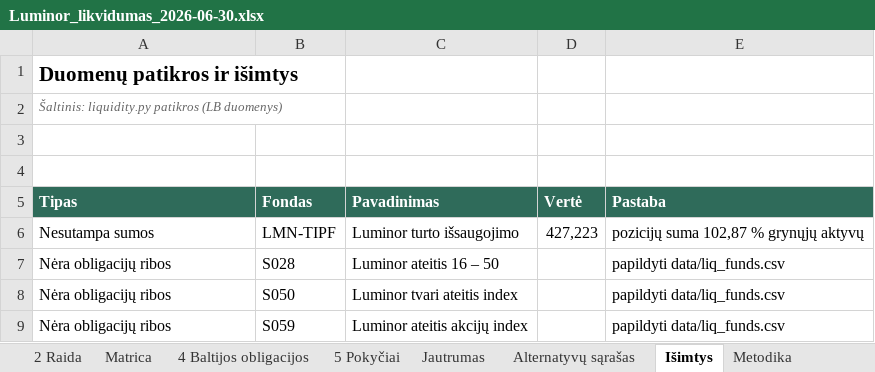
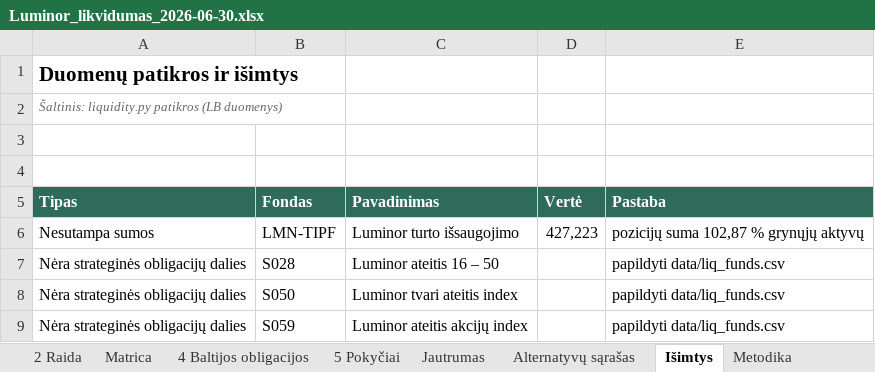
Before and after one commit to VytisCode/pension-fund-tracker, an Excel workbook: docs/liq/Luminor_likvidumas_2026-06-30.xlsx, sheet Išimtys, drawn as a sheet; values as stored, in another font and other column widths than the file's, no borders; the diff names each change by its address in the sheet, - before the commit and + after, or states it on an @@ line.

```diff
--- a/docs/liq/Luminor_likvidumas_2026-06-30.xlsx (sheet Išimtys)
+++ b/docs/liq/Luminor_likvidumas_2026-06-30.xlsx (sheet Išimtys)
-A7:A9 (Tipas): Nėra obligacijų ribos
+A7:A9 (Tipas): Nėra strateginės obligacijų dalies
```
Also changed, not shown: sheet 4 Baltijos obligacijos, sheet Apie failą, sheet Metodika, sheet Santrauka, sheet Laiškas A, sheet Skaičiavimai, 2 more sheets, docs/liq/Artea_likvidumas_2026-06-30.xlsx, docs/liq/Artea_likvidumas_2026-09-30.xlsx, 15 other files.
